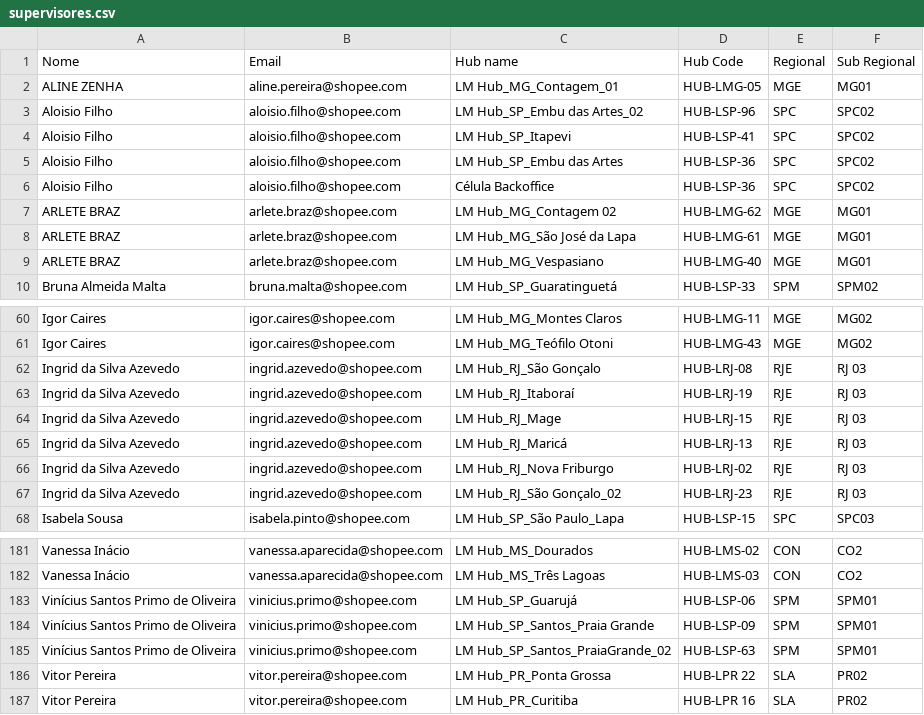
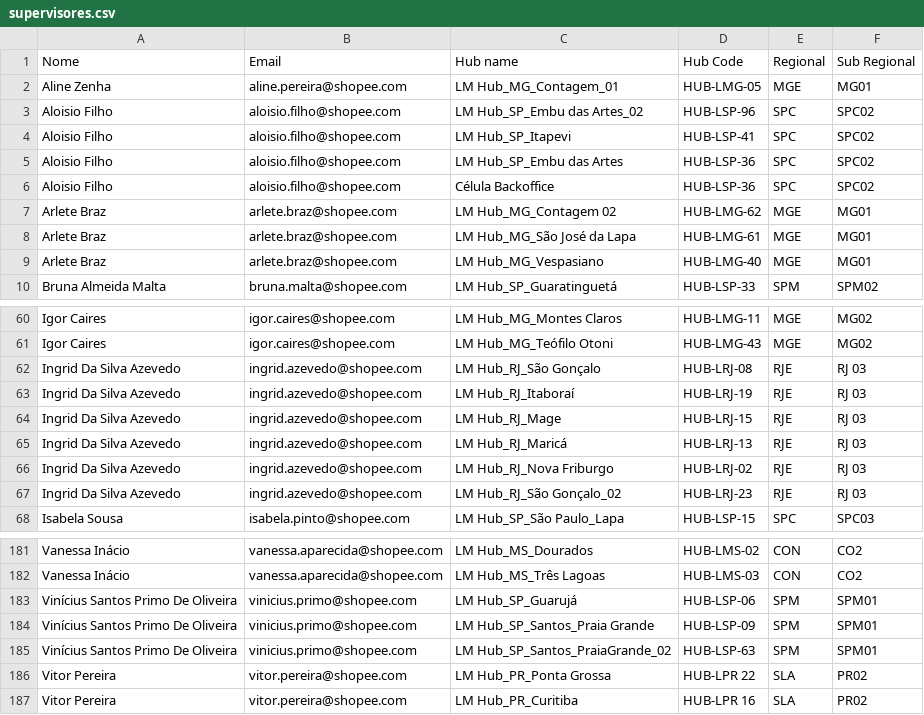
Before and after one commit to lmfleetsh/matriz-lm-fleet, a CSV file: supervisores.csv, drawn as a sheet; only a part is shown, gaps mark what is left out.

```diff
--- a/supervisores.csv
+++ b/supervisores.csv
@@ -1,3 +1,3 @@
 Nome,Email,Hub name,Hub Code,Regional,Sub Regional
-ALINE ZENHA,aline.pereira@shopee.com,LM Hub_MG_Contagem_01,HUB-LMG-05,MGE,MG01
+Aline Zenha,aline.pereira@shopee.com,LM Hub_MG_Contagem_01,HUB-LMG-05,MGE,MG01
 Aloisio Filho,aloisio.filho@shopee.com,LM Hub_SP_Embu das Artes_02,HUB-LSP-96,SPC,SPC02
@@ -6,5 +6,5 @@ Aloisio Filho,aloisio.filho@shopee.com,LM Hub_SP_Embu das Artes,HUB-LSP-36,SPC,S
 Aloisio Filho,aloisio.filho@shopee.com,Célula Backoffice,HUB-LSP-36,SPC,SPC02
-ARLETE BRAZ,arlete.braz@shopee.com,LM Hub_MG_Contagem 02,HUB-LMG-62,MGE,MG01
-ARLETE BRAZ,arlete.braz@shopee.com,LM Hub_MG_São José da Lapa,HUB-LMG-61,MGE,MG01
-ARLETE BRAZ,arlete.braz@shopee.com,LM Hub_MG_Vespasiano,HUB-LMG-40,MGE,MG01
+Arlete Braz,arlete.braz@shopee.com,LM Hub_MG_Contagem 02,HUB-LMG-62,MGE,MG01
+Arlete Braz,arlete.braz@shopee.com,LM Hub_MG_São José da Lapa,HUB-LMG-61,MGE,MG01
+Arlete Braz,arlete.braz@shopee.com,LM Hub_MG_Vespasiano,HUB-LMG-40,MGE,MG01
 Bruna Almeida Malta,bruna.malta@shopee.com,LM Hub_SP_Guaratinguetá,HUB-LSP-33,SPM,SPM02
@@ -61,8 +61,8 @@ Igor Caires,igor.caires@shopee.com,LM Hub_MG_Montes Claros,HUB-LMG-11,MGE,MG02
 Igor Caires,igor.caires@shopee.com,LM Hub_MG_Teófilo Otoni,HUB-LMG-43,MGE,MG02
-Ingrid da Silva Azevedo,ingrid.azevedo@shopee.com,LM Hub_RJ_São Gonçalo,HUB-LRJ-08,RJE,RJ 03
-Ingrid da Silva Azevedo,ingrid.azevedo@shopee.com,LM Hub_RJ_Itaboraí,HUB-LRJ-19,RJE,RJ 03
-Ingrid da Silva Azevedo,ingrid.azevedo@shopee.com,LM Hub_RJ_Mage,HUB-LRJ-15,RJE,RJ 03
-Ingrid da Silva Azevedo,ingrid.azevedo@shopee.com,LM Hub_RJ_Maricá,HUB-LRJ-13,RJE,RJ 03
-Ingrid da Silva Azevedo,ingrid.azevedo@shopee.com,LM Hub_RJ_Nova Friburgo,HUB-LRJ-02,RJE,RJ 03
-Ingrid da Silva Azevedo,ingrid.azevedo@shopee.com,LM Hub_RJ_São Gonçalo_02,HUB-LRJ-23,RJE,RJ 03
+Ingrid Da Silva Azevedo,ingrid.azevedo@shopee.com,LM Hub_RJ_São Gonçalo,HUB-LRJ-08,RJE,RJ 03
+Ingrid Da Silva Azevedo,ingrid.azevedo@shopee.com,LM Hub_RJ_Itaboraí,HUB-LRJ-19,RJE,RJ 03
+Ingrid Da Silva Azevedo,ingrid.azevedo@shopee.com,LM Hub_RJ_Mage,HUB-LRJ-15,RJE,RJ 03
+Ingrid Da Silva Azevedo,ingrid.azevedo@shopee.com,LM Hub_RJ_Maricá,HUB-LRJ-13,RJE,RJ 03
+Ingrid Da Silva Azevedo,ingrid.azevedo@shopee.com,LM Hub_RJ_Nova Friburgo,HUB-LRJ-02,RJE,RJ 03
+Ingrid Da Silva Azevedo,ingrid.azevedo@shopee.com,LM Hub_RJ_São Gonçalo_02,HUB-LRJ-23,RJE,RJ 03
 Isabela Sousa,isabela.pinto@shopee.com,LM Hub_SP_São Paulo_Lapa,HUB-LSP-15,SPC,SPC03
@@ -182,5 +182,5 @@ Vanessa Inácio,vanessa.aparecida@shopee.com,LM Hub_MS_Dourados,HUB-LMS-02,CON,C
 Vanessa Inácio,vanessa.aparecida@shopee.com,LM Hub_MS_Três Lagoas,HUB-LMS-03,CON,CO2
-Vinícius Santos Primo de Oliveira,vinicius.primo@shopee.com,LM Hub_SP_Guarujá,HUB-LSP-06,SPM,SPM01
-Vinícius Santos Primo de Oliveira,vinicius.primo@shopee.com,LM Hub_SP_Santos_Praia Grande,HUB-LSP-09,SPM,SPM01
-Vinícius Santos Primo de Oliveira,vinicius.primo@shopee.com,LM Hub_SP_Santos_PraiaGrande_02,HUB-LSP-63,SPM,SPM01
+Vinícius Santos Primo De Oliveira,vinicius.primo@shopee.com,LM Hub_SP_Guarujá,HUB-LSP-06,SPM,SPM01
+Vinícius Santos Primo De Oliveira,vinicius.primo@shopee.com,LM Hub_SP_Santos_Praia Grande,HUB-LSP-09,SPM,SPM01
+Vinícius Santos Primo De Oliveira,vinicius.primo@shopee.com,LM Hub_SP_Santos_PraiaGrande_02,HUB-LSP-63,SPM,SPM01
 Vitor Pereira,vitor.pereira@shopee.com,LM Hub_PR_Ponta Grossa,HUB-LPR 22,SLA,PR02
```
Also changed, not shown: analistas.csv.
